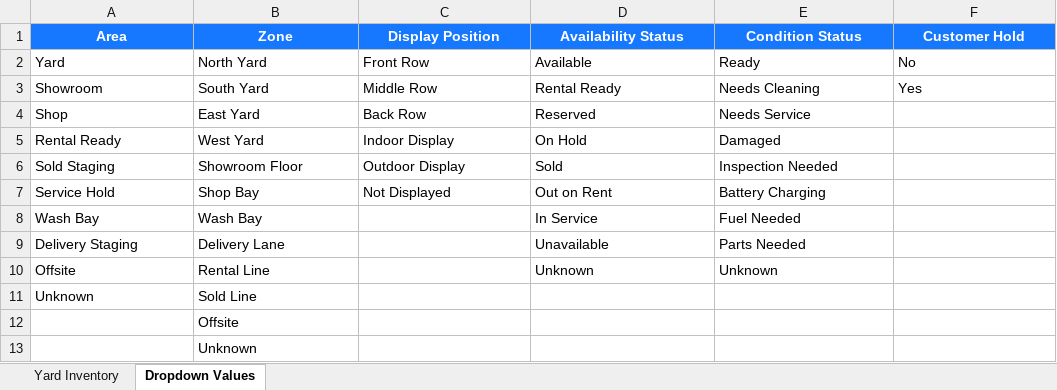
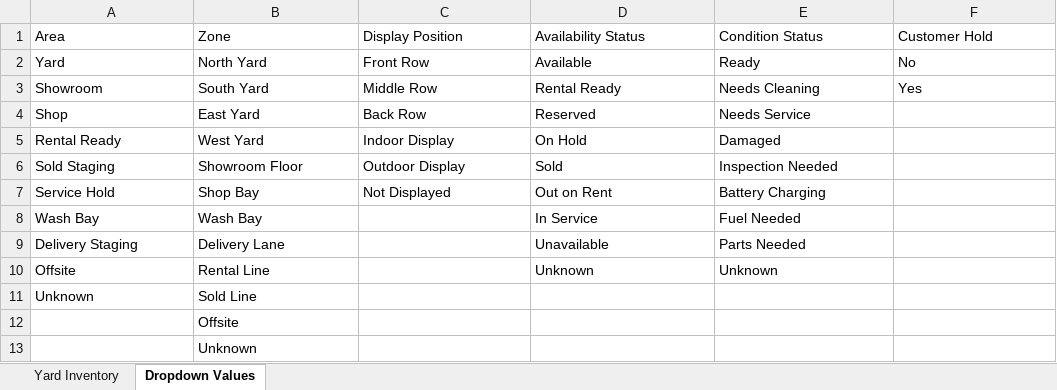
Before and after one commit to ethanmalmquist/Zebra_Barcoding_Function_Test, an Excel workbook: data/yard-inventory.xlsx, sheet Dropdown Values, drawn as a sheet; values as stored, in another font and other column widths than the file's, no borders; the diff names each change by its address in the sheet, - before the commit and + after, or states it on an @@ line.

```diff
--- a/data/yard-inventory.xlsx (sheet Dropdown Values)
+++ b/data/yard-inventory.xlsx (sheet Dropdown Values)
@@ A1:F1 fill: #1677FF → none, bold: on → off, text colour: #FFFFFF → black, alignment: center → left @@
```
Also changed, not shown: sheet Yard Inventory.
